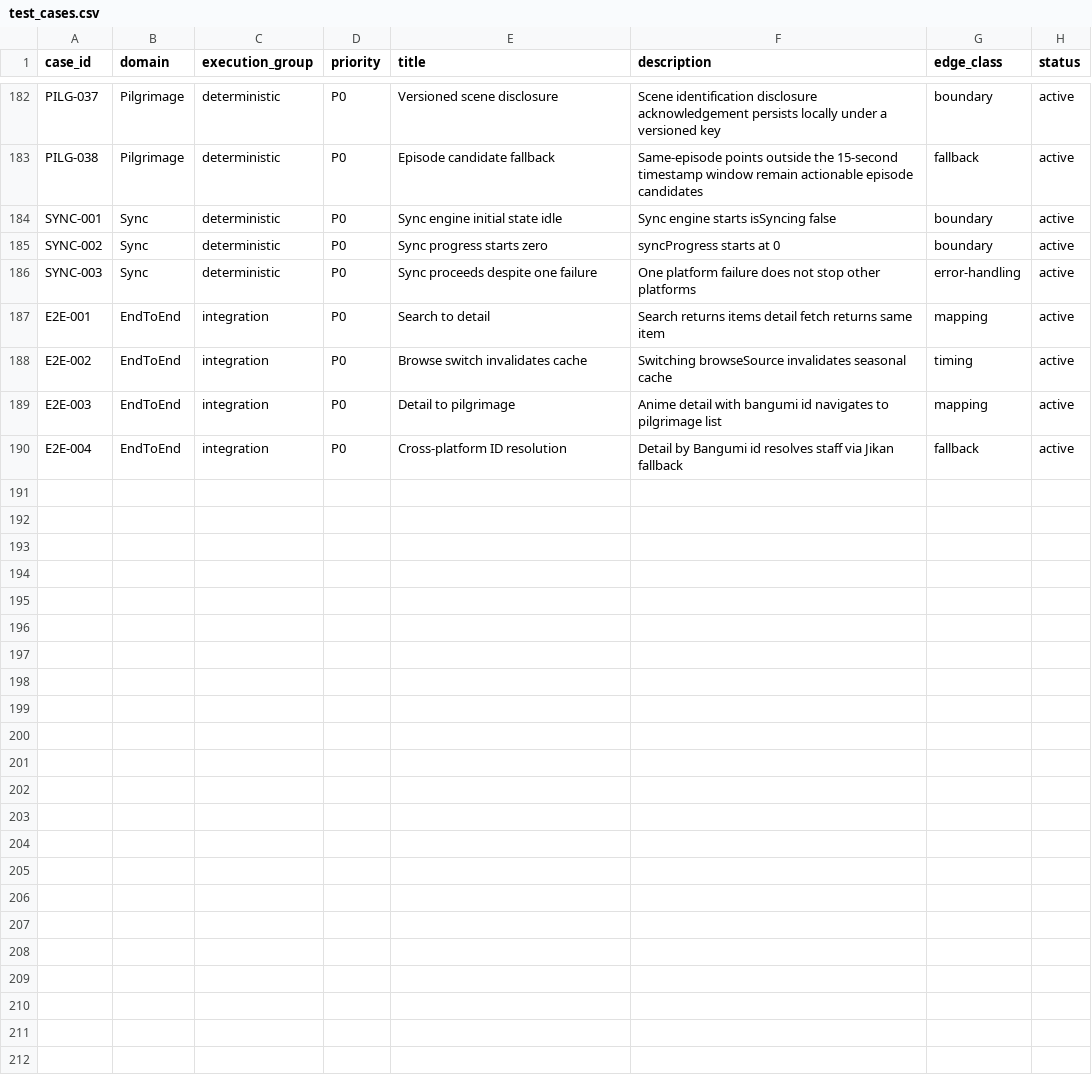
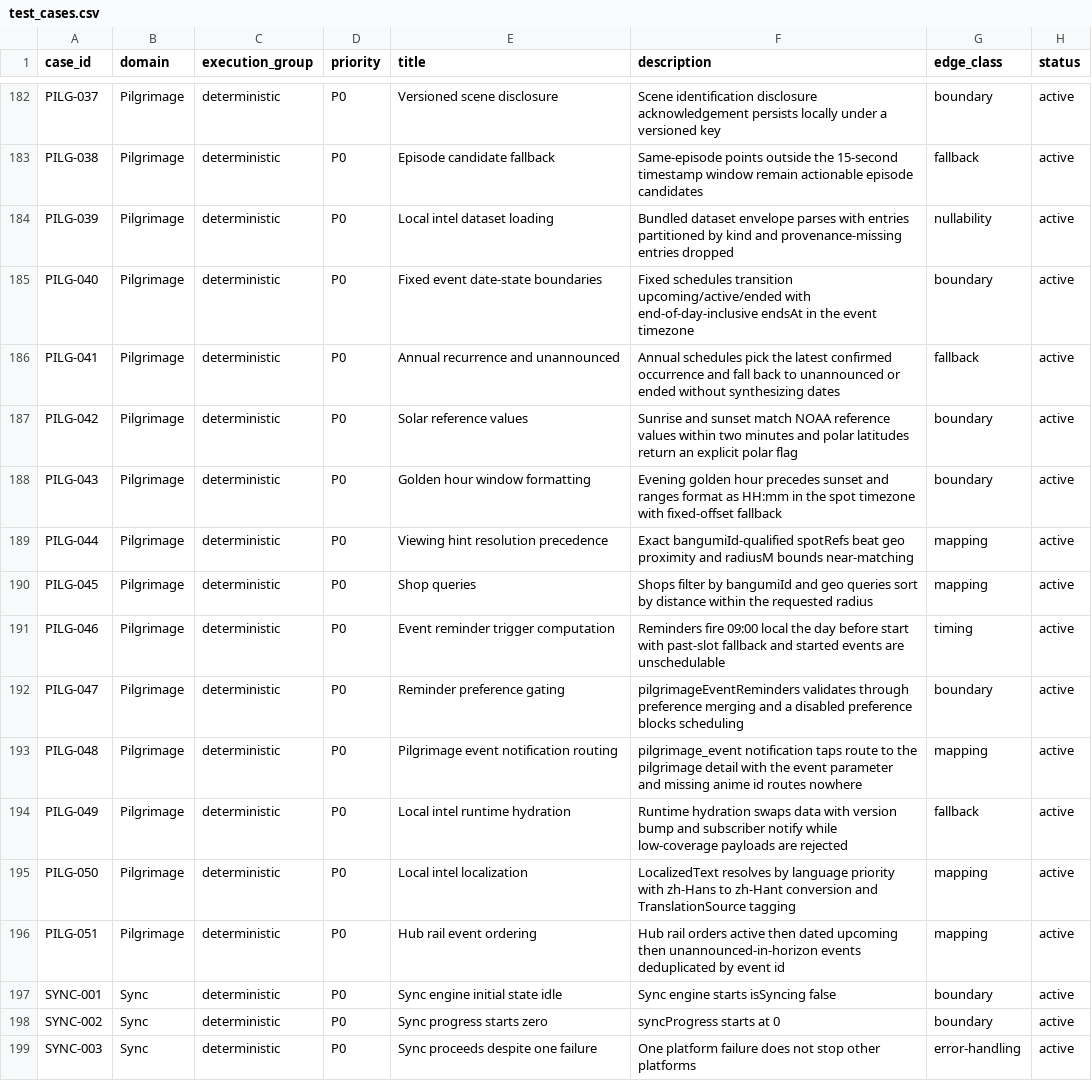
Before and after one commit to Aniseekr/aniseekr, a CSV file: docs/spec/test_cases.csv, drawn as a sheet; only a part is shown, gaps mark what is left out; the shorter side is filled out with more unchanged rows.

Commit message:
feat(pilgrimage): add local intel data and solar calculation utilities

```diff
--- a/docs/spec/test_cases.csv
+++ b/docs/spec/test_cases.csv
@@ -183,2 +183,15 @@ PILG-037,Pilgrimage,deterministic,P0,Versioned scene disclosure,Scene identifica
 PILG-038,Pilgrimage,deterministic,P0,Episode candidate fallback,Same-episode points outside the 15-second timestamp window remain actionable episode candidates,fallback,active
+PILG-039,Pilgrimage,deterministic,P0,Local intel dataset loading,Bundled dataset envelope parses with entries partitioned by kind and provenance-missing entries dropped,nullability,active
+PILG-040,Pilgrimage,deterministic,P0,Fixed event date-state boundaries,Fixed schedules transition upcoming/active/ended with end-of-day-inclusive endsAt in the event timezone,boundary,active
+PILG-041,Pilgrimage,deterministic,P0,Annual recurrence and unannounced,Annual schedules pick the latest confirmed occurrence and fall back to unannounced or ended without synthesizing dates,fallback,active
+PILG-042,Pilgrimage,deterministic,P0,Solar reference values,Sunrise and sunset match NOAA reference values within two minutes and polar latitudes return an explicit polar flag,boundary,active
+PILG-043,Pilgrimage,deterministic,P0,Golden hour window formatting,Evening golden hour precedes sunset and ranges format as HH:mm in the spot timezone with fixed-offset fallback,boundary,active
+PILG-044,Pilgrimage,deterministic,P0,Viewing hint resolution precedence,Exact bangumiId-qualified spotRefs beat geo proximity and radiusM bounds near-matching,mapping,active
+PILG-045,Pilgrimage,deterministic,P0,Shop queries,Shops filter by bangumiId and geo queries sort by distance within the requested radius,mapping,active
+PILG-046,Pilgrimage,deterministic,P0,Event reminder trigger computation,Reminders fire 09:00 local the day before start with past-slot fallback and started events are unschedulable,timing,active
+PILG-047,Pilgrimage,deterministic,P0,Reminder preference gating,pilgrimageEventReminders validates through preference merging and a disabled preference blocks scheduling,boundary,active
+PILG-048,Pilgrimage,deterministic,P0,Pilgrimage event notification routing,pilgrimage_event notification taps route to the pilgrimage detail with the event parameter and missing anime id routes nowhere,mapping,active
+PILG-049,Pilgrimage,deterministic,P0,Local intel runtime hydration,Runtime hydration swaps data with version bump and subscriber notify while low-coverage payloads are rejected,fallback,active
+PILG-050,Pilgrimage,deterministic,P0,Local intel localization,LocalizedText resolves by language priority with zh-Hans to zh-Hant conversion and TranslationSource tagging,mapping,active
+PILG-051,Pilgrimage,deterministic,P0,Hub rail event ordering,Hub rail orders active then dated upcoming then unannounced-in-horizon events deduplicated by event id,mapping,active
 SYNC-001,Sync,deterministic,P0,Sync engine initial state idle,Sync engine starts isSyncing false,boundary,active
```
Also changed, not shown: docs/spec/test_traceability.csv, 35 other files.
